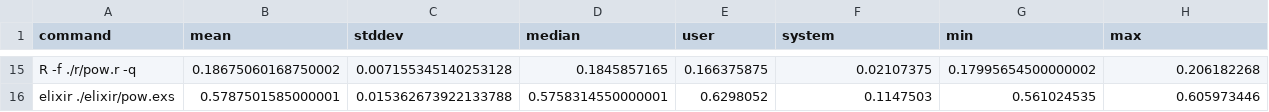
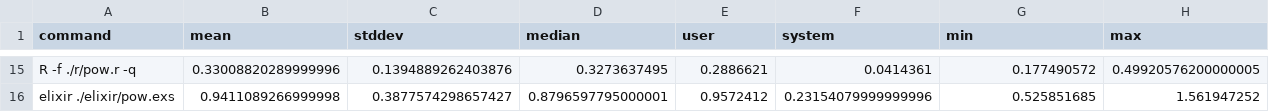
Before and after one commit to Hypercubed/bigint-bench, a CSV file: pow.csv, drawn as a sheet; only a part is shown, gaps mark what is left out; the diff covers the shown part only; the diff names each change by its address in the sheet, - before the commit and + after, or states it on an @@ line.

```diff
--- a/pow.csv
+++ b/pow.csv
-B15 (mean): 0.18675060168750002
+B15 (mean): 0.33008820289999996
-C15 (stddev): 0.007155345140253128
+C15 (stddev): 0.1394889262403876
-D15 (median): 0.1845857165
+D15 (median): 0.3273637495
-E15 (user): 0.166375875
+E15 (user): 0.2886621
-F15 (system): 0.02107375
+F15 (system): 0.0414361
-G15 (min): 0.17995654500000002
+G15 (min): 0.177490572
-H15 (max): 0.206182268
+H15 (max): 0.49920576200000005
-B16 (mean): 0.5787501585000001
+B16 (mean): 0.9411089266999998
-C16 (stddev): 0.015362673922133788
+C16 (stddev): 0.3877574298657427
-D16 (median): 0.5758314550000001
+D16 (median): 0.8796597795000001
-E16 (user): 0.6298052
+E16 (user): 0.9572412
-F16 (system): 0.1147503
+F16 (system): 0.23154079999999996
-G16 (min): 0.561024535
+G16 (min): 0.525851685
-H16 (max): 0.605973446
+H16 (max): 1.561947252
```
Also changed, not shown: 1 added row, 1 removed row and 84 edited cells elsewhere in this file, fact.csv, hello.csv, 16 other files.
